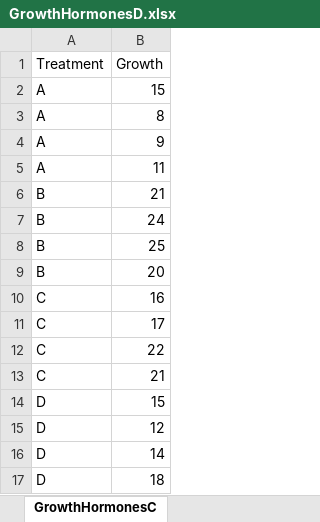
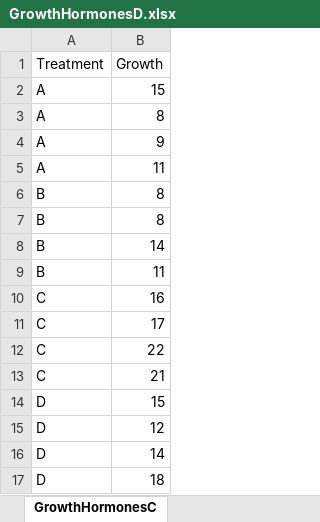
Before and after one commit to mijeong-jeon/Webwork, an Excel workbook: IntroStats/Module10_Datasets/GrowthHormonesD.xlsx, sheet GrowthHormonesC, drawn as a sheet; values as stored, in another font and other column widths than the file's, no borders; the diff names each change by its address in the sheet, - before the commit and + after, or states it on an @@ line.

```diff
--- a/IntroStats/Module10_Datasets/GrowthHormonesD.xlsx (sheet GrowthHormonesC)
+++ b/IntroStats/Module10_Datasets/GrowthHormonesD.xlsx (sheet GrowthHormonesC)
-B6 (Growth): 21
+B6 (Growth): 8
-B7 (Growth): 24
+B7 (Growth): 8
-B8 (Growth): 25
+B8 (Growth): 14
-B9 (Growth): 20
+B9 (Growth): 11
```
Also changed, not shown: 6 other files.
